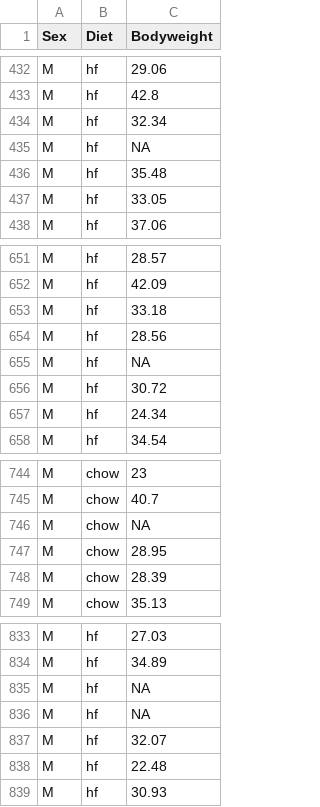
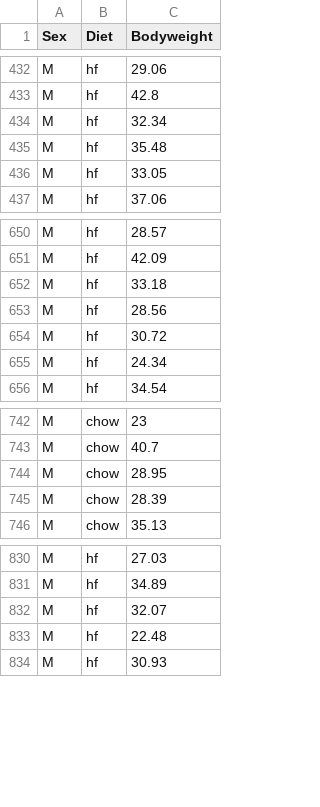
Before and after one commit to SaraAlKarimy/Notebooks, a CSV file: data/mice_pheno.csv, drawn as a sheet; only a part is shown, gaps mark what is left out; the diff names each change by its address in the sheet, - before the commit and + after, or states it on an @@ line.

Commit message:
Removed rows with NAs

```diff
--- a/data/mice_pheno.csv
+++ b/data/mice_pheno.csv
-row 435: M | hf | NA
-row 655: M | hf | NA
-row 746: M | chow | NA
-row 835: M | hf | NA
-row 836: M | hf | NA
```
